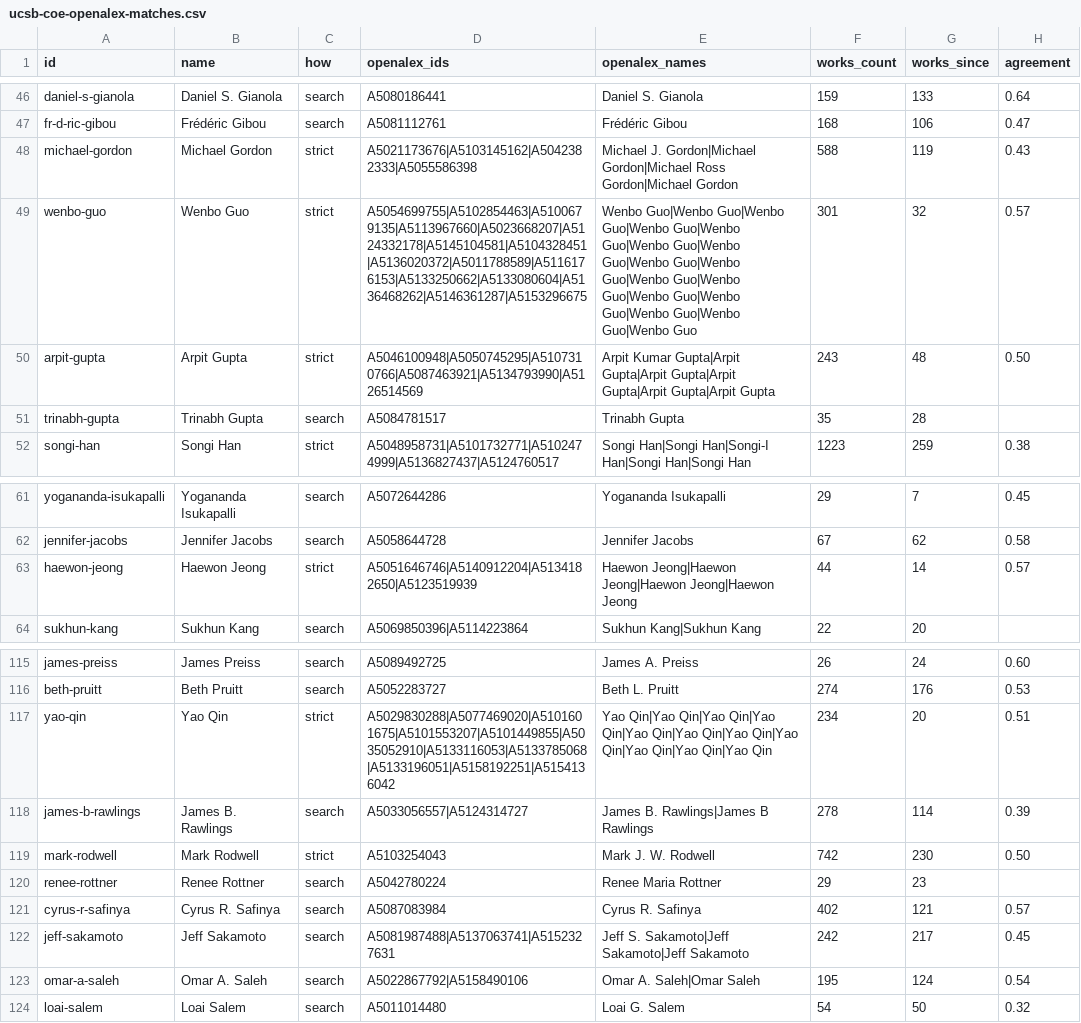
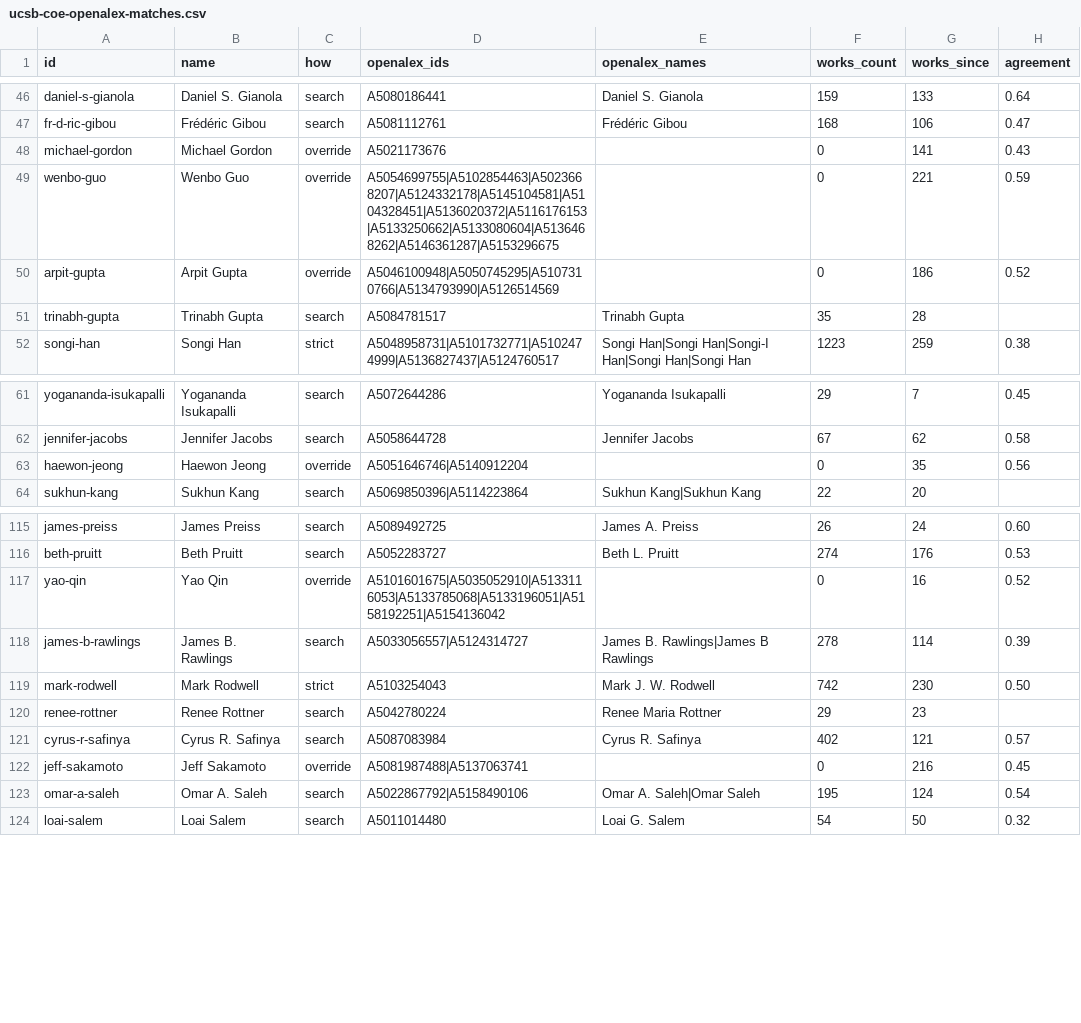
Before and after one commit to pisan-labs/research-map, a CSV file: rosters/ucsb-coe-openalex-matches.csv, drawn as a sheet; only a part is shown, gaps mark what is left out; the diff covers the shown part only.

```diff
--- a/rosters/ucsb-coe-openalex-matches.csv
+++ b/rosters/ucsb-coe-openalex-matches.csv
@@ -47,5 +47,5 @@ daniel-s-gianola,Daniel S. Gianola,search,A5080186441,Daniel S. Gianola,159,133,
 fr-d-ric-gibou,Frédéric Gibou,search,A5081112761,Frédéric Gibou,168,106,0.47
-michael-gordon,Michael Gordon,strict,A5021173676|A5103145162|A5042382333|A5055586398,Michael J. Gordon|Michael Gordon|Michael Ross Gordon|Michael Gordon,588,119,0.43
-wenbo-guo,Wenbo Guo,strict,A5054699755|A5102854463|A5100679135|A5113967660|A5023668207|A5124332178|A5145104581|A5104328451|A5136020372|A5011788589|A5116176153|A5133250662|A5133080604|A5136468262|A5146361287|A5153296675,Wenbo Guo|Wenbo Guo|Wenbo Guo|Wenbo Guo|Wenbo Guo|Wenbo Guo|Wenbo Guo|Wenbo Guo|Wenbo Guo|Wenbo Guo|Wenbo Guo|Wenbo Guo|Wenbo Guo|Wenbo Guo|Wenbo Guo|Wenbo Guo,301,32,0.57
-arpit-gupta,Arpit Gupta,strict,A5046100948|A5050745295|A5107310766|A5087463921|A5134793990|A5126514569,Arpit Kumar Gupta|Arpit Gupta|Arpit Gupta|Arpit Gupta|Arpit Gupta|Arpit Gupta,243,48,0.50
+michael-gordon,Michael Gordon,override,A5021173676,,0,141,0.43
+wenbo-guo,Wenbo Guo,override,A5054699755|A5102854463|A5023668207|A5124332178|A5145104581|A5104328451|A5136020372|A5116176153|A5133250662|A5133080604|A5136468262|A5146361287|A5153296675,,0,221,0.59
+arpit-gupta,Arpit Gupta,override,A5046100948|A5050745295|A5107310766|A5134793990|A5126514569,,0,186,0.52
 trinabh-gupta,Trinabh Gupta,search,A5084781517,Trinabh Gupta,35,28,
@@ -62,3 +62,3 @@ yogananda-isukapalli,Yogananda Isukapalli,search,A5072644286,Yogananda Isukapall
 jennifer-jacobs,Jennifer Jacobs,search,A5058644728,Jennifer Jacobs,67,62,0.58
-haewon-jeong,Haewon Jeong,strict,A5051646746|A5140912204|A5134182650|A5123519939,Haewon Jeong|Haewon Jeong|Haewon Jeong|Haewon Jeong,44,14,0.57
+haewon-jeong,Haewon Jeong,override,A5051646746|A5140912204,,0,35,0.56
 sukhun-kang,Sukhun Kang,search,A5069850396|A5114223864,Sukhun Kang|Sukhun Kang,22,20,
@@ -116,3 +116,3 @@ james-preiss,James Preiss,search,A5089492725,James A. Preiss,26,24,0.60
 beth-pruitt,Beth Pruitt,search,A5052283727,Beth L. Pruitt,274,176,0.53
-yao-qin,Yao Qin,strict,A5029830288|A5077469020|A5101601675|A5101553207|A5101449855|A5035052910|A5133116053|A5133785068|A5133196051|A5158192251|A5154136042,Yao Qin|Yao Qin|Yao Qin|Yao Qin|Yao Qin|Yao Qin|Yao Qin|Yao Qin|Yao Qin|Yao Qin|Yao Qin,234,20,0.51
+yao-qin,Yao Qin,override,A5101601675|A5035052910|A5133116053|A5133785068|A5133196051|A5158192251|A5154136042,,0,16,0.52
 james-b-rawlings,James B. Rawlings,search,A5033056557|A5124314727,James B. Rawlings|James B Rawlings,278,114,0.39
@@ -121,3 +121,3 @@ renee-rottner,Renee Rottner,search,A5042780224,Renee Maria Rottner,29,23,
 cyrus-r-safinya,Cyrus R. Safinya,search,A5087083984,Cyrus R. Safinya,402,121,0.57
-jeff-sakamoto,Jeff Sakamoto,search,A5081987488|A5137063741|A5152327631,Jeff S. Sakamoto|Jeff Sakamoto|Jeff Sakamoto,242,217,0.45
+jeff-sakamoto,Jeff Sakamoto,override,A5081987488|A5137063741,,0,216,0.45
 omar-a-saleh,Omar A. Saleh,search,A5022867792|A5158490106,Omar A. Saleh|Omar Saleh,195,124,0.54
```
Also changed, not shown: 59 edited cells elsewhere in this file, rosters/uw-coe-openalex-matches.csv.
